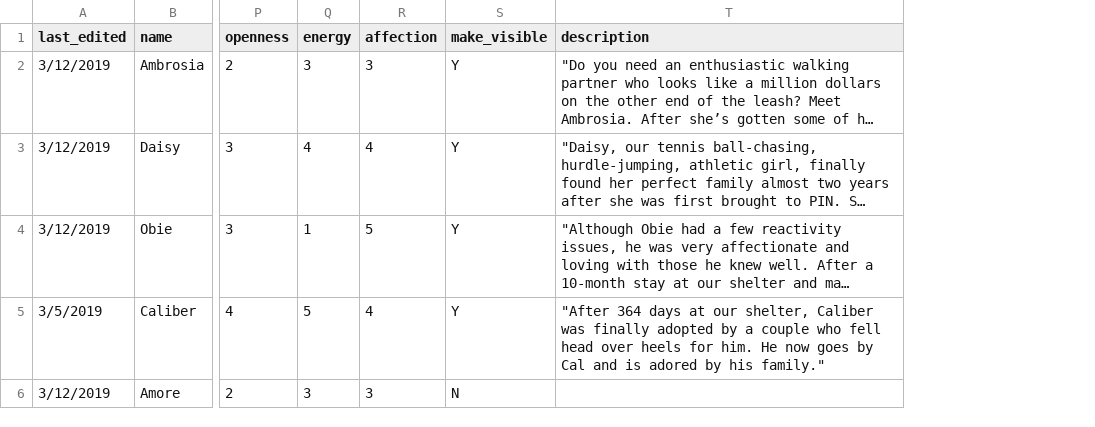
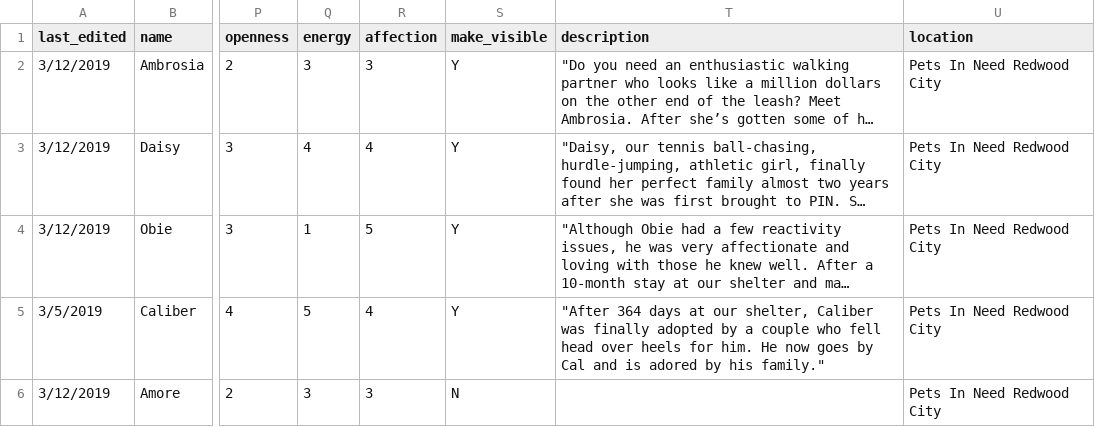
Before and after one commit to sarahsoup/pets-in-need, a CSV file: assets/data/pin_data.csv, drawn as a sheet; only a part is shown, gaps mark what is left out; long unchanged cells end in …; the diff covers the shown part only; the diff names each change by its address in the sheet, - before the commit and + after, or states it on an @@ line.

```diff
--- a/assets/data/pin_data.csv
+++ b/assets/data/pin_data.csv
+column U (location), rows 2-6: all Pets In Need Redwood City
```
Also changed, not shown: 1 added row and 1 edited cell elsewhere in this file, 5 other files.
